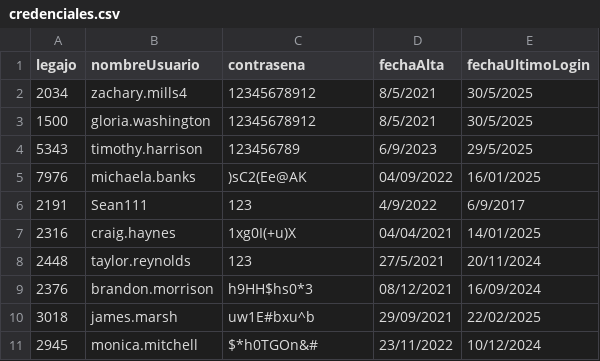
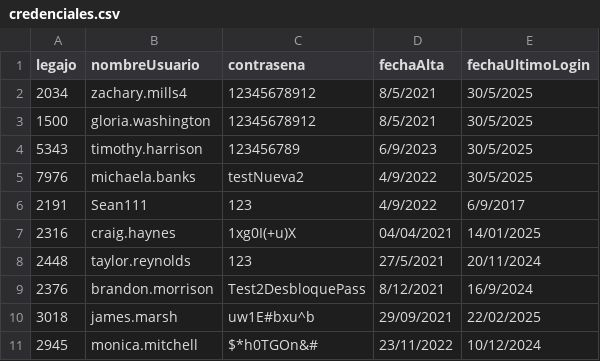
Before and after one commit to JulianJPC/TPIntegradorCorto-master, a CSV file: TemplateTPCorto/Persistencia/DataBase/Tablas/credenciales.csv, drawn as a sheet.

```diff
--- a/TemplateTPCorto/Persistencia/DataBase/Tablas/credenciales.csv
+++ b/TemplateTPCorto/Persistencia/DataBase/Tablas/credenciales.csv
@@ -3,4 +3,4 @@ legajo;nombreUsuario;contrasena;fechaAlta;fechaUltimoLogin
 1500;gloria.washington;12345678912;8/5/2021;30/5/2025
-5343;timothy.harrison;123456789;6/9/2023;29/5/2025
-7976;michaela.banks;)sC2(Ee@AK;04/09/2022;16/01/2025
+5343;timothy.harrison;123456789;6/9/2023;30/5/2025
+7976;michaela.banks;testNueva2;4/9/2022;30/5/2025
 2191;Sean111;123;4/9/2022;6/9/2017
@@ -8,3 +8,3 @@ legajo;nombreUsuario;contrasena;fechaAlta;fechaUltimoLogin
 2448;taylor.reynolds;123;27/5/2021;20/11/2024
-2376;brandon.morrison;h9HH$hs0*3;08/12/2021;16/09/2024
+2376;brandon.morrison;Test2DesbloquePass;8/12/2021;16/9/2024
 3018;james.marsh;uw1E#bxu^b;29/09/2021;22/02/2025
```
Also changed, not shown: TemplateTPCorto/Persistencia/DataBase/Tablas/autorizacion.csv, TemplateTPCorto/Persistencia/DataBase/Tablas/persona.csv, 29 other files.
